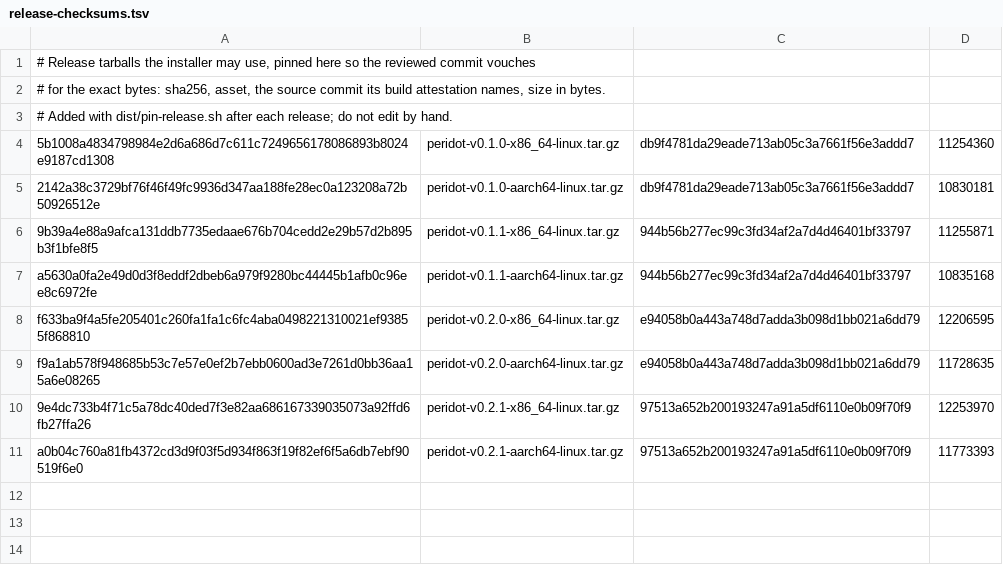
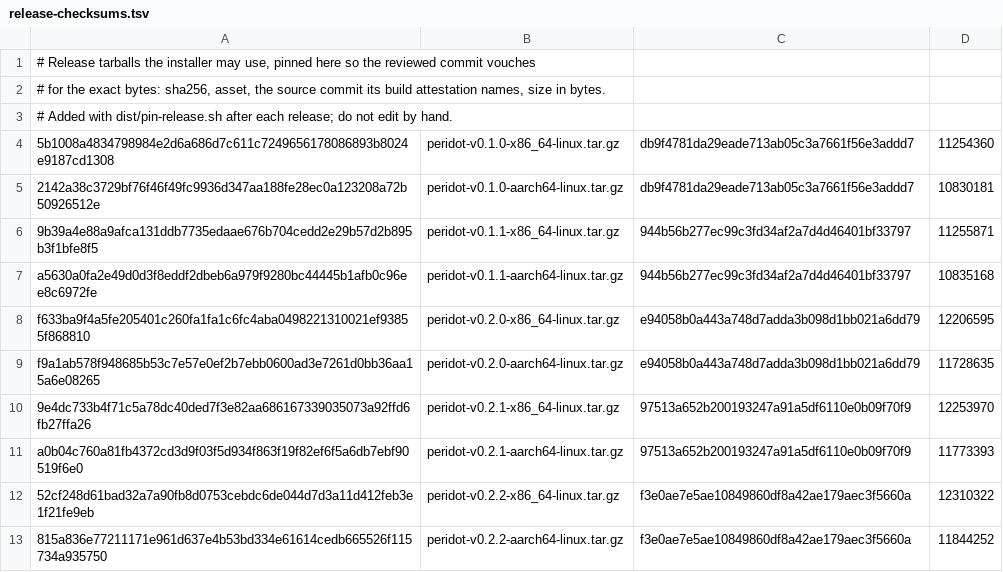
Before and after one commit to derekross/peridot, a TSV file: dist/release-checksums.tsv, drawn as a sheet.

```diff
--- a/dist/release-checksums.tsv
+++ b/dist/release-checksums.tsv
@@ -11 +11,3 @@ f9a1ab578f948685b53c7e57e0ef2b7ebb0600ad3e7261d0bb36aa15a6e08265	peridot-v0.2.0-
 a0b04c760a81fb4372cd3d9f03f5d934f863f19f82ef6f5a6db7ebf90519f6e0	peridot-v0.2.1-aarch64-linux.tar.gz	97513a652b200193247a91a5df6110e0b09f70f9	11773393
+52cf248d61bad32a7a90fb8d0753cebdc6de044d7d3a11d412feb3e1f21fe9eb	peridot-v0.2.2-x86_64-linux.tar.gz	f3e0ae7e5ae10849860df8a42ae179aec3f5660a	12310322
+815a836e77211171e961d637e4b53bd334e61614cedb665526f115734a935750	peridot-v0.2.2-aarch64-linux.tar.gz	f3e0ae7e5ae10849860df8a42ae179aec3f5660a	11844252
```
